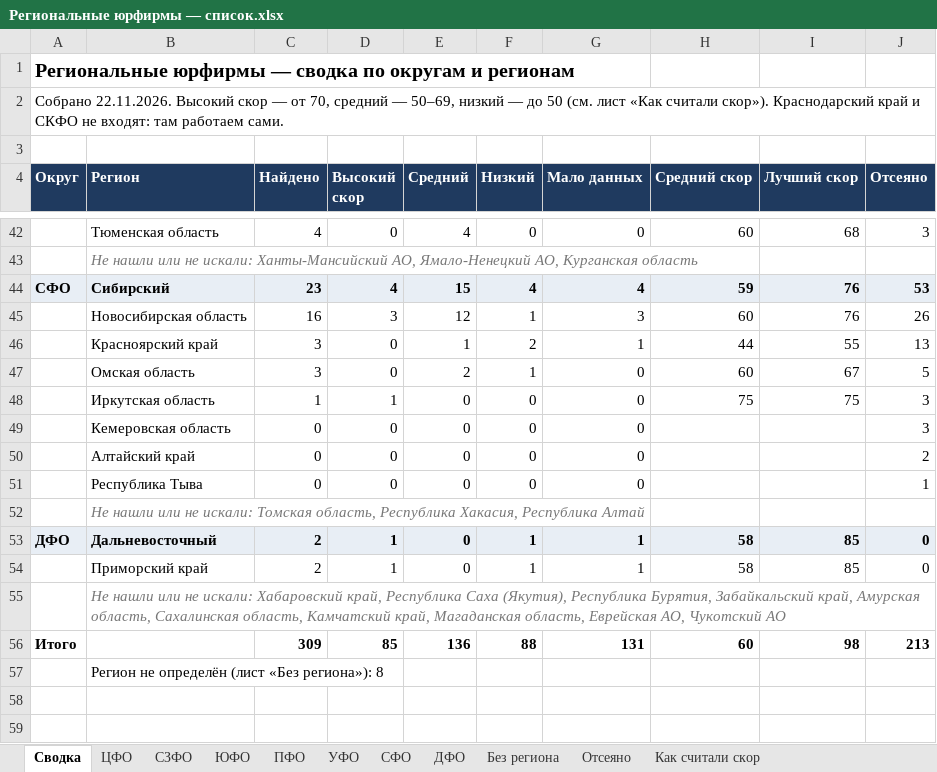
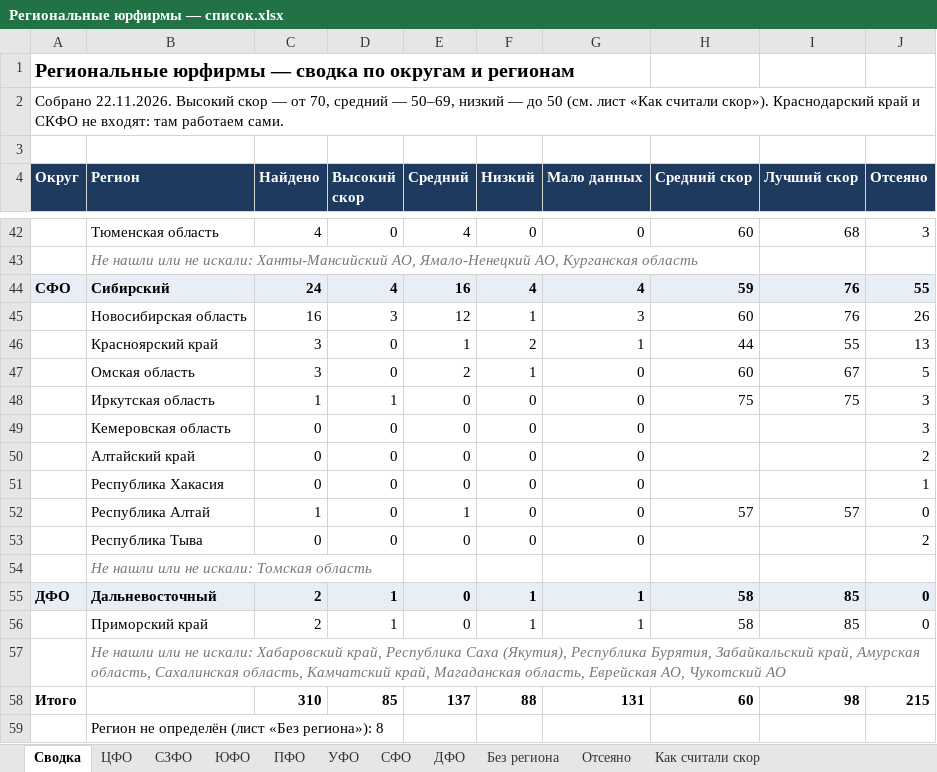
Before and after one commit to khokhlovvi/dengiipravo, an Excel workbook: 07 Партнёры/Рассылка региональным юрфирмам/Региональные юрфирмы — список.xlsx, sheet Сводка, drawn as a sheet; only a part is shown, gaps mark what is left out; values as stored, in another font and other column widths than the file's, no borders; addresses are those after the commit; the diff names each change by its address in the sheet, - before the commit and + after, or states it on an @@ line.

Commit message:
Мак: Региональные юрфирмы — список.xlsx

```diff
--- a/07 Партнёры/Рассылка региональным юрфирмам/Региональные юрфирмы — список.xlsx (sheet Сводка)
+++ b/07 Партнёры/Рассылка региональным юрфирмам/Региональные юрфирмы — список.xlsx (sheet Сводка)
-C44 (Найдено): 23
+C44 (Найдено): 24
-E44 (Средний): 15
+E44 (Средний): 16
-J44 (Отсеяно): 53
+J44 (Отсеяно): 55
+row 51:  | Республика Хакасия | 0 | 0 | 0 | 0 | 0 |  |  | 1
+row 52:  | Республика Алтай | 1 | 0 | 1 | 0 | 0 | 57 | 57 | 0
-J53 (Отсеяно): 1
+J53 (Отсеяно): 2
-B54 (Регион): …искали: Томская область, Республика Хакасия, Республика Алтай
+B54 (Регион): …искали: Томская область
-C58 (Найдено): 309
+C58 (Найдено): 310
-E58 (Средний): 136
+E58 (Средний): 137
-J58 (Отсеяно): 213
+J58 (Отсеяно): 215
```
Also changed, not shown: sheet СФО, sheet Отсеяно, sheet ЦФО, hidden cells.
